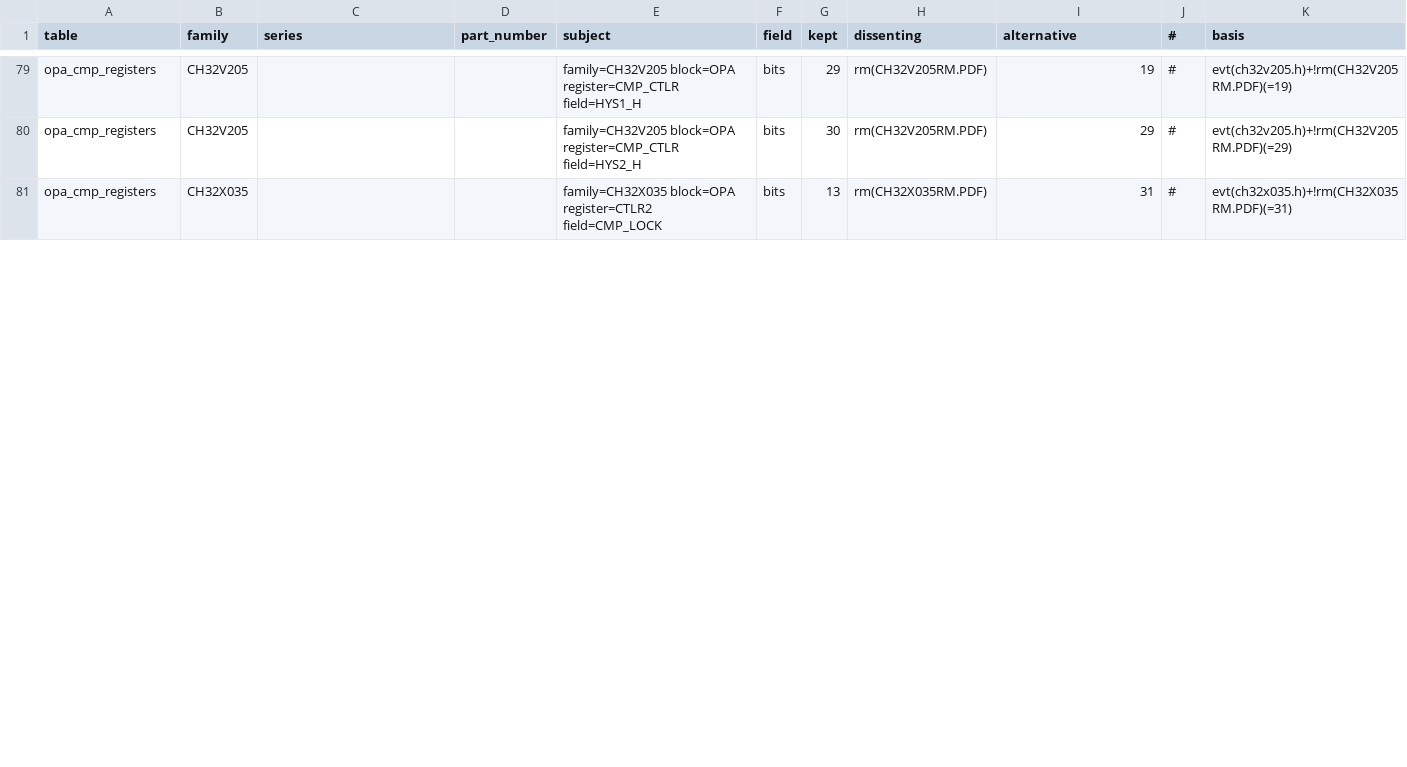
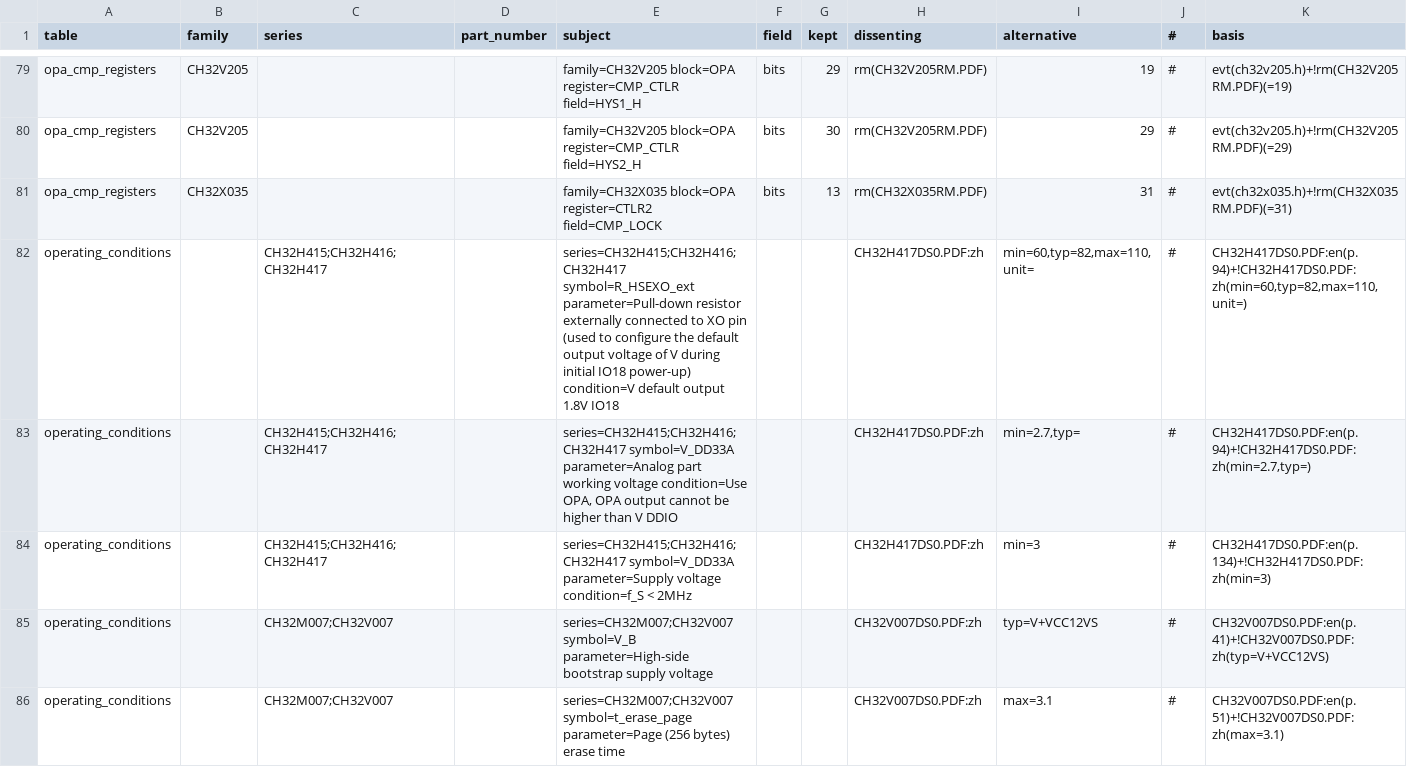
Before and after one commit to ch32-riscv-ug/ch32-device-data, a CSV file: index/conflicts.csv, drawn as a sheet; only a part is shown, gaps mark what is left out; the diff covers the shown part only; the diff names each change by its address in the sheet, - before the commit and + after, or states it on an @@ line.

Commit message:
Update documentation and conflict resolution logic
- Enhanced Japanese and English README files to clarify the meaning of `field`, `kept`, `dissenting`, and `alternative` columns in conflict tables.
- Updated the `conflicts.csv` file to include additional operating conditions and their parameters for various CH32 series.
- Modified the `build_conflicts.py` script to improve the parsing of dissenting tokens and stated values, ensuring accurate extraction of conflicting information.
- Adjusted the manifest to reflect the updated row count for `conflicts.csv`.

```diff
--- a/index/conflicts.csv
+++ b/index/conflicts.csv
+row 82: operating_conditions |  | CH32H415;CH32H416;CH32H417 |  | series=CH32H415;CH32H416;CH32H417 symbol=R_HSEXO_ext parameter=Pull-down resistor externally connected to XO pin (used to configure the default output voltage of V during initial IO18 power-up) condition=V default output 1.8V IO18 |  |  | CH32H417DS0.PDF:zh | min=60,typ=82,max=110,unit= | # | CH32H417DS0.PDF:en(p.94)+!CH32H417DS0.PDF:zh(min=60,typ=82,max=110,unit=)
+row 83: operating_conditions |  | CH32H415;CH32H416;CH32H417 |  | series=CH32H415;CH32H416;CH32H417 symbol=V_DD33A parameter=Analog part working voltage condition=Use OPA, OPA output cannot be higher than V DDIO |  |  | CH32H417DS0.PDF:zh | min=2.7,typ= | # | CH32H417DS0.PDF:en(p.94)+!CH32H417DS0.PDF:zh(min=2.7,typ=)
+row 84: operating_conditions |  | CH32H415;CH32H416;CH32H417 |  | series=CH32H415;CH32H416;CH32H417 symbol=V_DD33A parameter=Supply voltage condition=f_S < 2MHz |  |  | CH32H417DS0.PDF:zh | min=3 | # | CH32H417DS0.PDF:en(p.134)+!CH32H417DS0.PDF:zh(min=3)
+row 85: operating_conditions |  | CH32M007;CH32V007 |  | series=CH32M007;CH32V007 symbol=V_B parameter=High-side bootstrap supply voltage |  |  | CH32V007DS0.PDF:zh | typ=V+VCC12VS | # | CH32V007DS0.PDF:en(p.41)+!CH32V007DS0.PDF:zh(typ=V+VCC12VS)
+row 86: operating_conditions |  | CH32M007;CH32V007 |  | series=CH32M007;CH32V007 symbol=t_erase_page parameter=Page (256 bytes) erase time |  |  | CH32V007DS0.PDF:zh | max=3.1 | # | CH32V007DS0.PDF:en(p.51)+!CH32V007DS0.PDF:zh(max=3.1)
```
Also changed, not shown: 20 added rows and 21 edited cells elsewhere in this file, index/manifest.csv, 8 other files.
